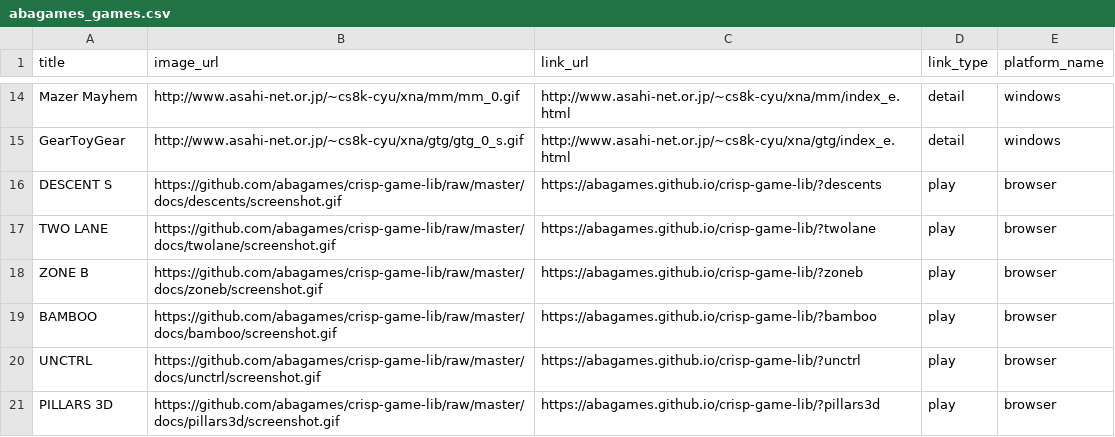
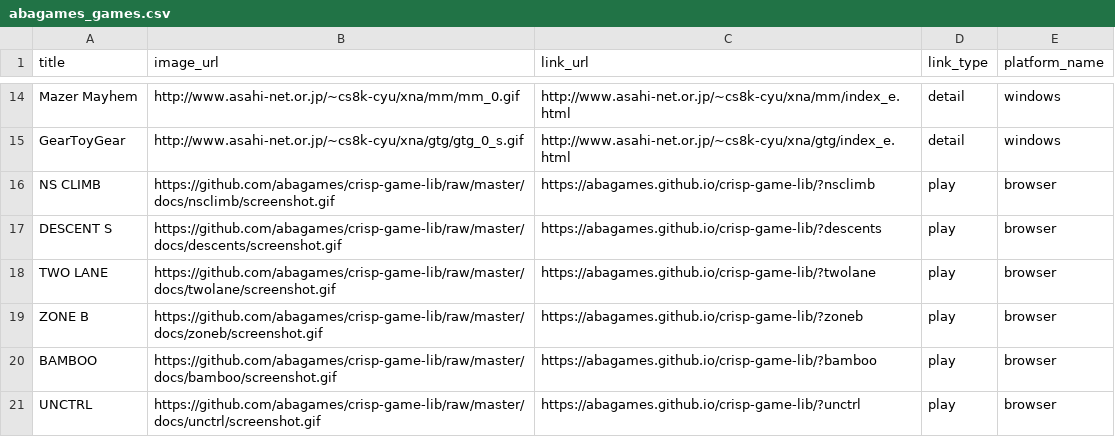
Before and after one commit to abagames/games-web-pages, a CSV file: src/abagames_games.csv, drawn as a sheet; only a part is shown, gaps mark what is left out; the shorter side is filled out with more unchanged rows; the diff names each change by its address in the sheet, - before the commit and + after, or states it on an @@ line.

Commit message:
Add gane nsclimb

```diff
--- a/src/abagames_games.csv
+++ b/src/abagames_games.csv
+row 16: NS CLIMB | https://github.com/abagames/crisp-game-lib/raw/master/docs/nsclimb/screenshot.gif | https://abagames.github.io/crisp-game-lib/?nsclimb | play | browser
```
Also changed, not shown: 2 other files.
